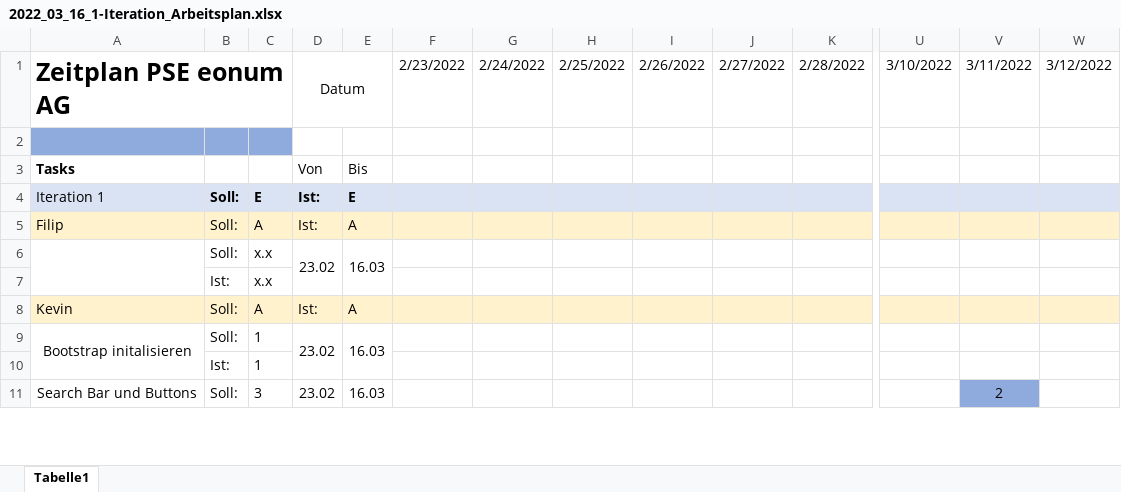
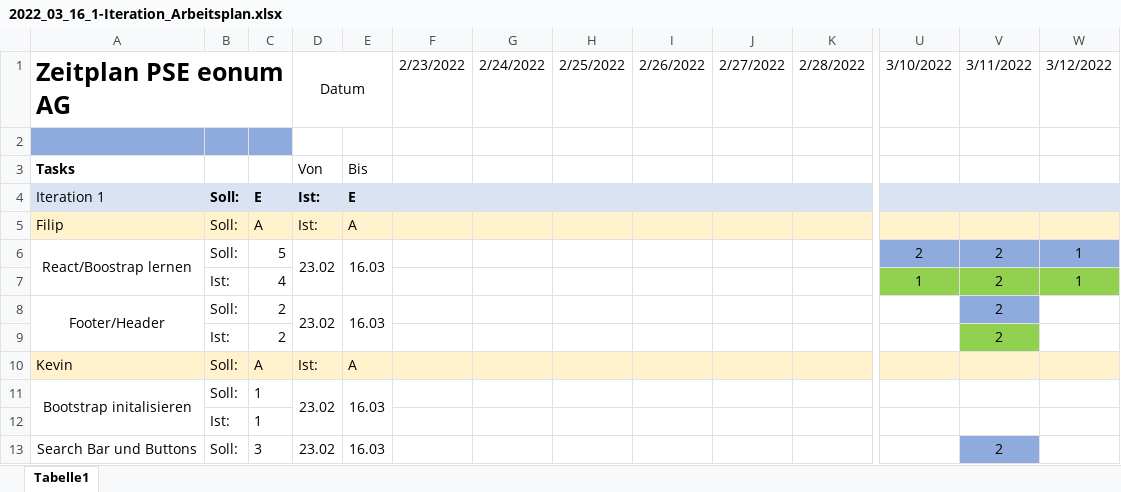
Before and after one commit to JanKoch99/PSE_DELIVERABLES, an Excel workbook: Arbeitsplan/2022_03_16_1-Iteration_Arbeitsplan.xlsx, sheet Tabelle1, drawn as a sheet; only a part is shown, gaps mark what is left out; values as stored, in another font and other column widths than the file's, no borders; charts and pictures not drawn; removed rows and columns are numbered as before the commit, all else as after; rows hold the shown columns only; the diff names each change by its address in the sheet, - before the commit and + after, or states it on an @@ line.

Commit message:
Updated Work plan

```diff
--- a/Arbeitsplan/2022_03_16_1-Iteration_Arbeitsplan.xlsx (sheet Tabelle1)
+++ b/Arbeitsplan/2022_03_16_1-Iteration_Arbeitsplan.xlsx (sheet Tabelle1)
-row 6:  | Soll: | x.x | 23.02 | 16.03
-row 7:  | Ist: | x.x
+row 6: React/Boostrap lernen | Soll: | 5 | 23.02 | 16.03 |  |  |  |  |  |  | 2 | 2 | 1
+row 7:  | Ist: | 4 |  |  |  |  |  |  |  |  | 1 | 2 | 1
+row 8: Footer/Header | Soll: | 2 | 23.02 | 16.03 |  |  |  |  |  |  |  | 2
+row 9:  | Ist: | 2 |  |  |  |  |  |  |  |  |  | 2
```
Also changed, not shown: charts or pictures.
